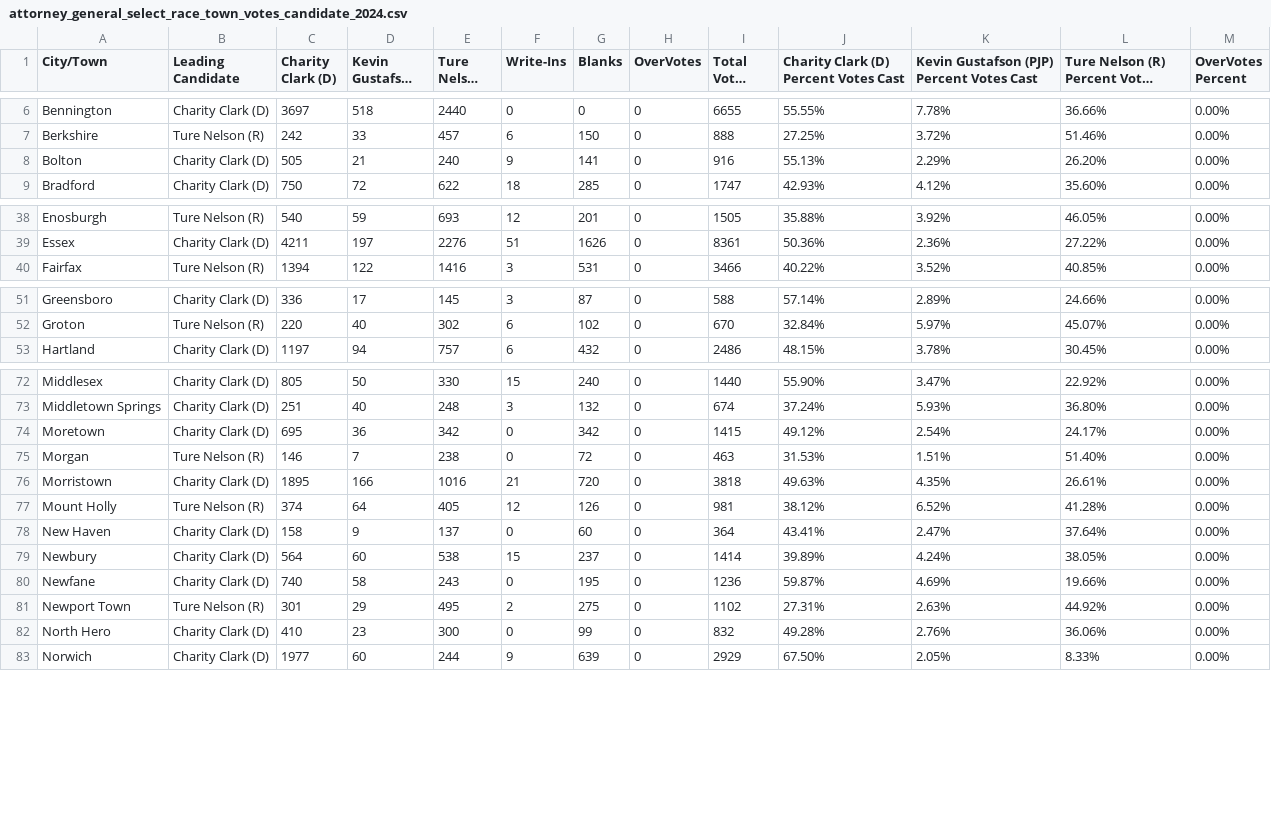
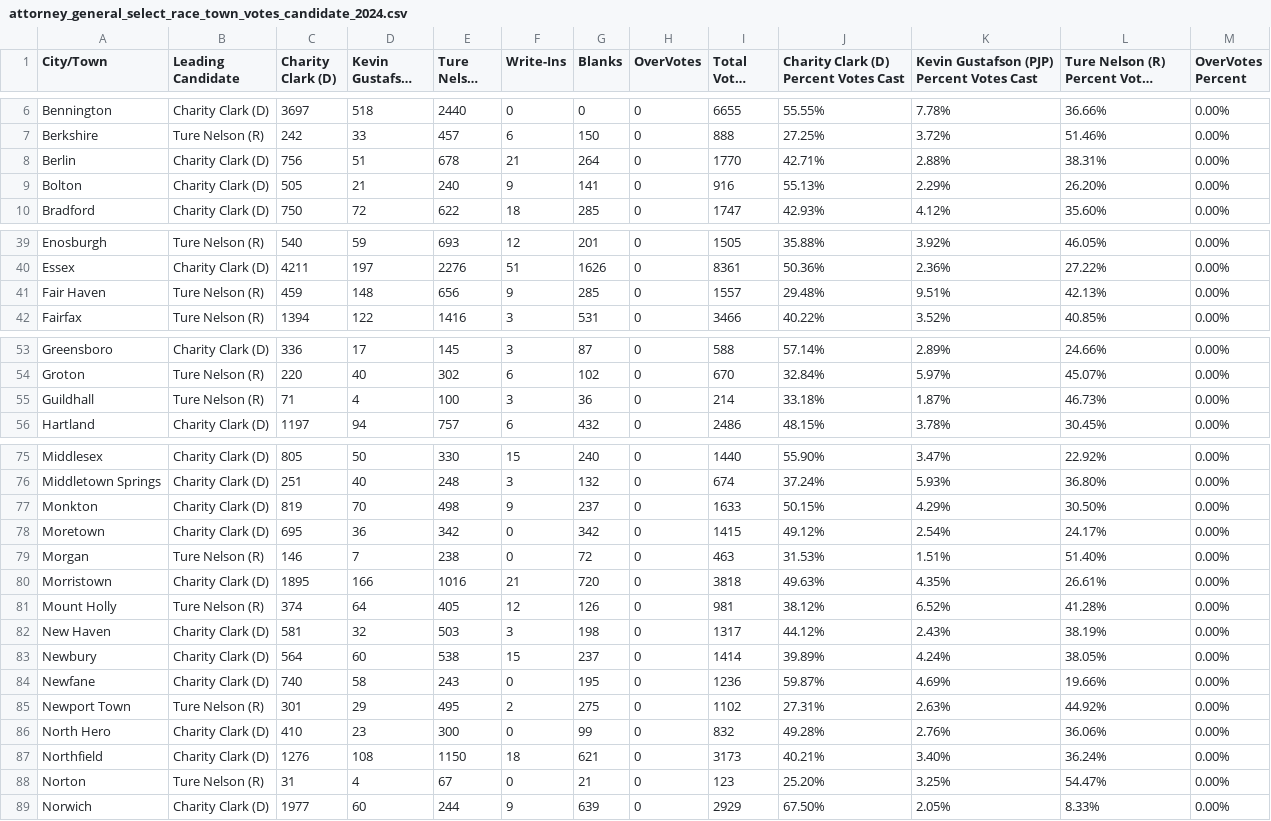
Before and after one commit to jackcary/data, a CSV file: attorney_general_select_race_town_votes_candidate_2024.csv, drawn as a sheet; only a part is shown, gaps mark what is left out; long unchanged cells end in …; the diff covers the shown part only.

```diff
--- a/attorney_general_select_race_town_votes_candidate_2024.csv
+++ b/attorney_general_select_race_town_votes_candidate_2024.csv
@@ -7,2 +7,3 @@ Bennington,Charity Clark (D),3697,518,2440,0,0,0,6655,55.55%,7.78%,36.66%,0.00%
 Berkshire,Ture Nelson (R),242,33,457,6,150,0,888,27.25%,3.72%,51.46%,0.00%
+Berlin,Charity Clark (D),756,51,678,21,264,0,1770,42.71%,2.88%,38.31%,0.00%
 Bolton,Charity Clark (D),505,21,240,9,141,0,916,55.13%,2.29%,26.20%,0.00%
@@ -39,2 +40,3 @@ Enosburgh,Ture Nelson (R),540,59,693,12,201,0,1505,35.88%,3.92%,46.05%,0.00%
 Essex,Charity Clark (D),4211,197,2276,51,1626,0,8361,50.36%,2.36%,27.22%,0.00%
+Fair Haven,Ture Nelson (R),459,148,656,9,285,0,1557,29.48%,9.51%,42.13%,0.00%
 Fairfax,Ture Nelson (R),1394,122,1416,3,531,0,3466,40.22%,3.52%,40.85%,0.00%
@@ -52,2 +54,3 @@ Greensboro,Charity Clark (D),336,17,145,3,87,0,588,57.14%,2.89%,24.66%,0.00%
 Groton,Ture Nelson (R),220,40,302,6,102,0,670,32.84%,5.97%,45.07%,0.00%
+Guildhall,Ture Nelson (R),71,4,100,3,36,0,214,33.18%,1.87%,46.73%,0.00%
 Hartland,Charity Clark (D),1197,94,757,6,432,0,2486,48.15%,3.78%,30.45%,0.00%
@@ -73,2 +76,3 @@ Middlesex,Charity Clark (D),805,50,330,15,240,0,1440,55.90%,3.47%,22.92%,0.00%
 Middletown Springs,Charity Clark (D),251,40,248,3,132,0,674,37.24%,5.93%,36.80%,0.00%
+Monkton,Charity Clark (D),819,70,498,9,237,0,1633,50.15%,4.29%,30.50%,0.00%
 Moretown,Charity Clark (D),695,36,342,0,342,0,1415,49.12%,2.54%,24.17%,0.00%
@@ -77,3 +81,3 @@ Morristown,Charity Clark (D),1895,166,1016,21,720,0,3818,49.63%,4.35%,26.61%,0.0
 Mount Holly,Ture Nelson (R),374,64,405,12,126,0,981,38.12%,6.52%,41.28%,0.00%
-New Haven,Charity Clark (D),158,9,137,0,60,0,364,43.41%,2.47%,37.64%,0.00%
+New Haven,Charity Clark (D),581,32,503,3,198,0,1317,44.12%,2.43%,38.19%,0.00%
 Newbury,Charity Clark (D),564,60,538,15,237,0,1414,39.89%,4.24%,38.05%,0.00%
@@ -82,2 +86,4 @@ Newport Town,Ture Nelson (R),301,29,495,2,275,0,1102,27.31%,2.63%,44.92%,0.00%
 North Hero,Charity Clark (D),410,23,300,0,99,0,832,49.28%,2.76%,36.06%,0.00%
+Northfield,Charity Clark (D),1276,108,1150,18,621,0,3173,40.21%,3.40%,36.24%,0.00%
+Norton,Ture Nelson (R),31,4,67,0,21,0,123,25.20%,3.25%,54.47%,0.00%
 Norwich,Charity Clark (D),1977,60,244,9,639,0,2929,67.50%,2.05%,8.33%,0.00%
```
Also changed, not shown: 1 added row elsewhere in this file, gov_select_race_town_votes_candidate_2024.csv, lt_gov_select_race_town_votes_candidate_2024.csv, 7 other files.
